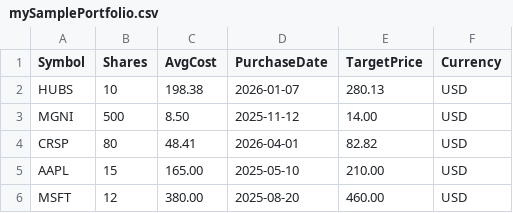
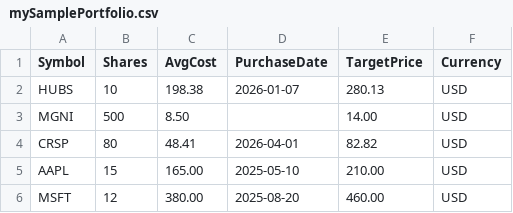
Before and after one commit to peroehner/Portfolio-App, a CSV file: mySamplePortfolio.csv, drawn as a sheet.

```diff
--- a/mySamplePortfolio.csv
+++ b/mySamplePortfolio.csv
@@ -2,3 +2,3 @@ Symbol;Shares;AvgCost;PurchaseDate;TargetPrice;Currency
 HUBS;10;198.38;2026-01-07;280.13;USD
-MGNI;500;8.50;2025-11-12;14.00;USD
+MGNI;500;8.50;;14.00;USD
 CRSP;80;48.41;2026-04-01;82.82;USD
```
Also changed, not shown: Sample-Portfolio.csv, 2 other files.
